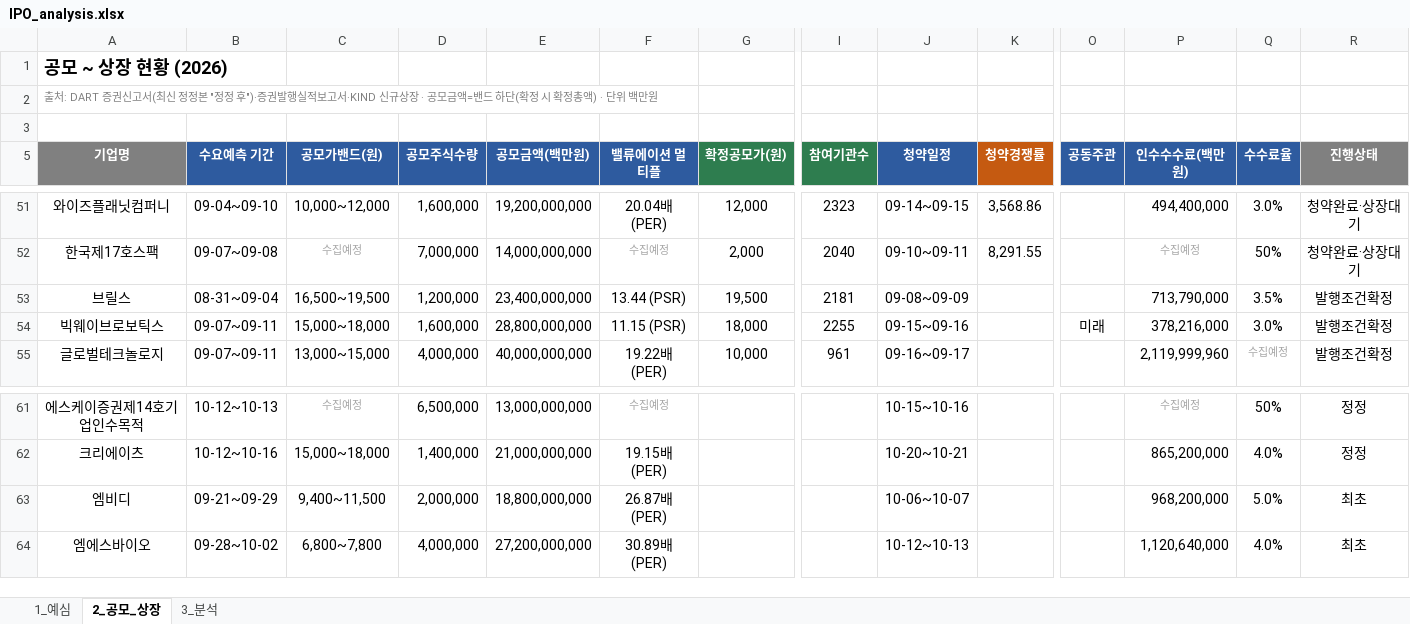
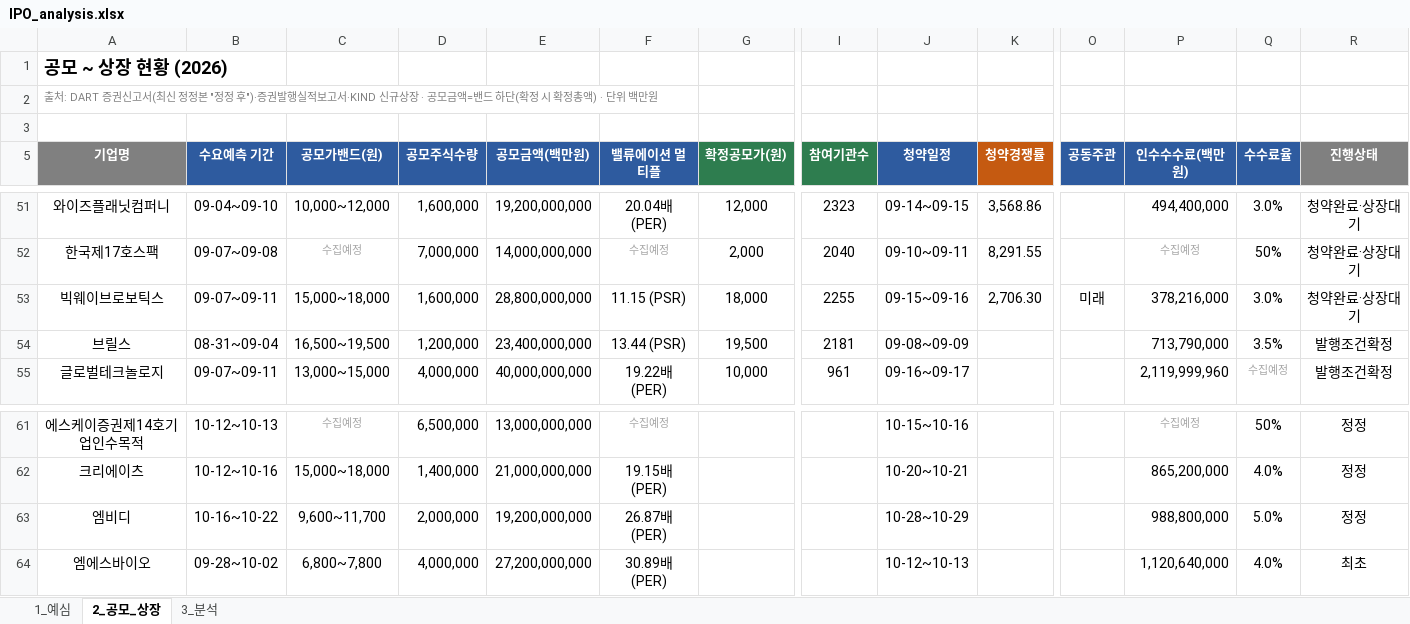
Before and after one commit to history-dungeon-user/IPO-MARKET-REVIEW, an Excel workbook: IPO_analysis.xlsx, sheet 2_공모_상장, drawn as a sheet; only a part is shown, gaps mark what is left out; values as stored, in another font and other column widths than the file's, no borders; removed rows and columns are numbered as before the commit, all else as after; rows hold the shown columns only; the diff names each change by its address in the sheet, - before the commit and + after, or states it on an @@ line.

```diff
--- a/IPO_analysis.xlsx (sheet 2_공모_상장)
+++ b/IPO_analysis.xlsx (sheet 2_공모_상장)
+row 53: 빅웨이브로보틱스 | 09-07~09-11 | 15,000~18,000 | 1,600,000 | 28,800,000,000 | 11.15 (PSR) | 18,000 | 2255 | 09-15~09-16 | 2,706.30 | 미래 | 378,216,000 | 3.0% | 청약완료·상장대기
-row 54: 빅웨이브로보틱스 | 09-07~09-11 | 15,000~18,000 | 1,600,000 | 28,800,000,000 | 11.15 (PSR) | 18,000 | 2255 | 09-15~09-16 |  | 미래 | 378,216,000 | 3.0% | 발행조건확정
-B63 (수요예측 기간): 09-21~09-29
+B63 (수요예측 기간): 10-16~10-22
-C63 (공모가밴드(원)): 9,400~11,500
+C63 (공모가밴드(원)): 9,600~11,700
-E63 (공모금액(백만원)): 18,800,000,000
+E63 (공모금액(백만원)): 19,200,000,000
-J63 (청약일정): 10-06~10-07
+J63 (청약일정): 10-28~10-29
-P63 (인수수수료(백만원)): 968,200,000
+P63 (인수수수료(백만원)): 988,800,000
-R63 (진행상태): 최초
+R63 (진행상태): 정정
```
Also changed, not shown: sheet 1_예심, sheet 3_분석, IPO_Rawdata_master.xlsx, 8 other files.
